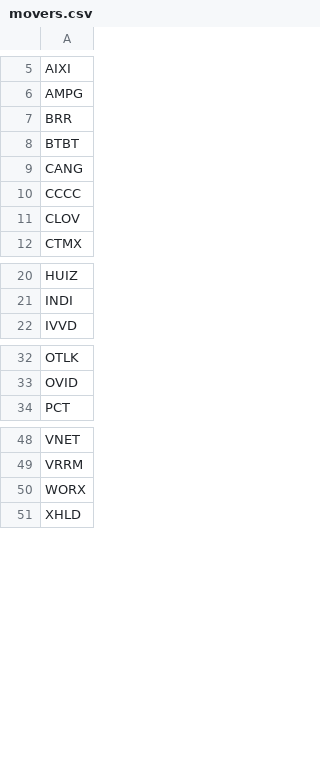
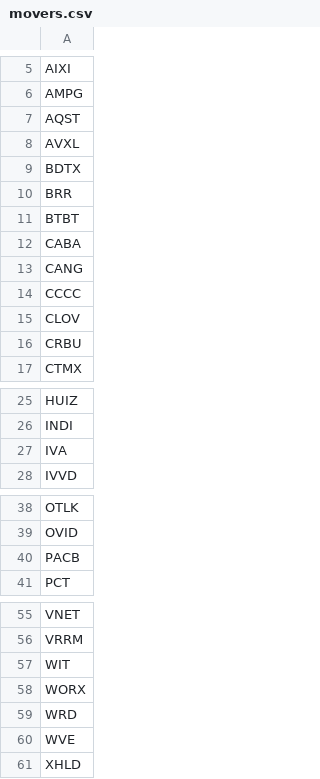
Before and after one commit to aligaam2-art/pennybot, a CSV file: journal/days/2026-10-20/movers.csv, drawn as a sheet; only a part is shown, gaps mark what is left out; the diff names each change by its address in the sheet, - before the commit and + after, or states it on an @@ line.

```diff
--- a/journal/days/2026-10-20/movers.csv
+++ b/journal/days/2026-10-20/movers.csv
+row 7: AQST
+row 8: AVXL
+row 9: BDTX
+row 12: CABA
+row 16: CRBU
+row 27: IVA
+row 40: PACB
+row 57: WIT
+row 59: WRD
+row 60: WVE
```
Also changed, not shown: journal/days/2026-10-20/watchlist.csv, 1 other file.
